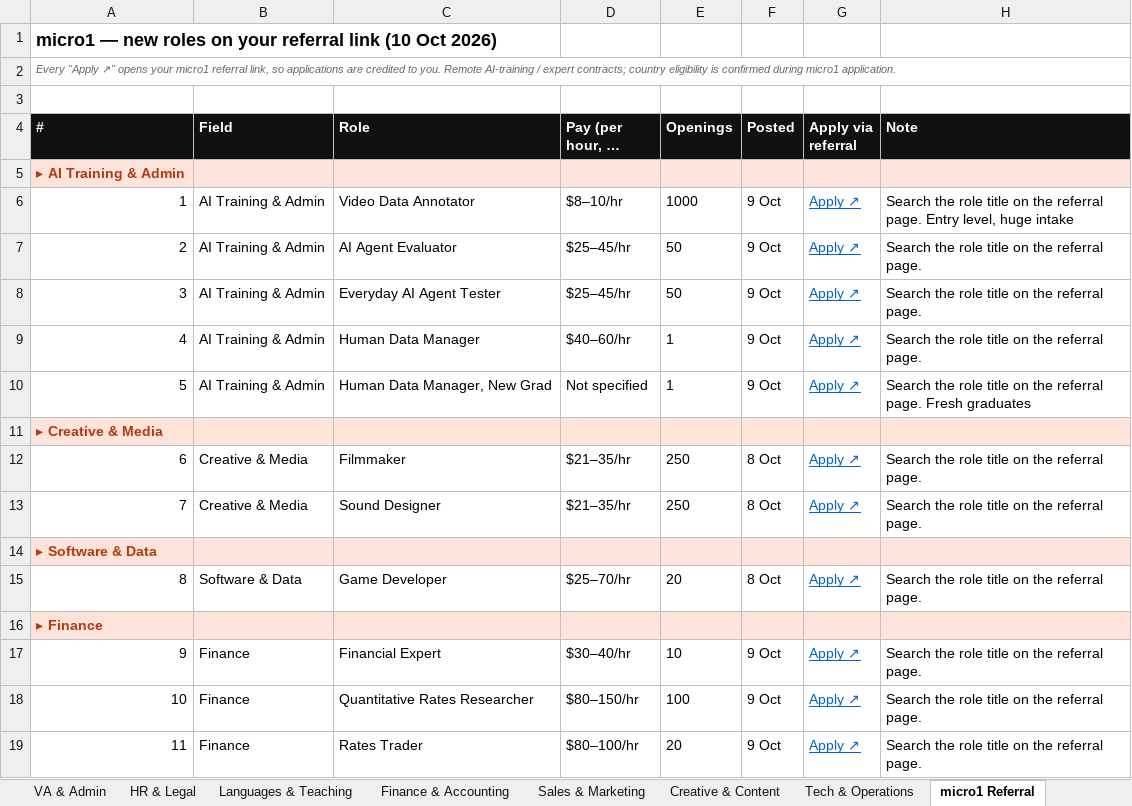
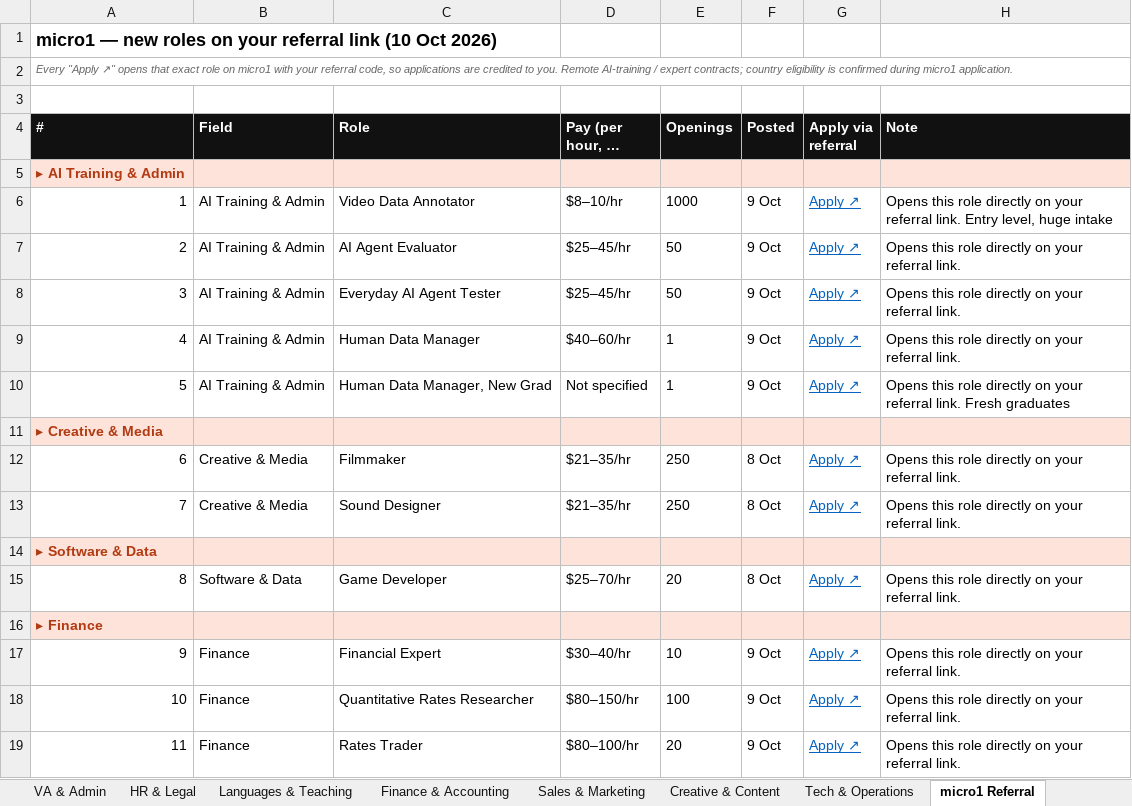
Before and after one commit to seyidev-ops/erj, an Excel workbook: jobs/inbox/done/2026-10-10_ERJ_Search_Sheet_10_Oct_2026more.xlsx, sheet micro1 Referral, drawn as a sheet; long unchanged cells end in …; values as stored, in another font and other column widths than the file's, no borders; charts and pictures not drawn; the diff names each change by its address in the sheet, - before the commit and + after, or states it on an @@ line.

```diff
--- a/jobs/inbox/done/2026-10-10_ERJ_Search_Sheet_10_Oct_2026more.xlsx (sheet micro1 Referral)
+++ b/jobs/inbox/done/2026-10-10_ERJ_Search_Sheet_10_Oct_2026more.xlsx (sheet micro1 Referral)
-A2 (#): …↗" opens your micro1 referral link, so applications…
+A2 (#): …↗" opens that exact role on micro1 with your referral code, so applications…
-H6 (Note): Search the role title on the referral page. Entry level,…
+H6 (Note): Opens this role directly on your referral link. Entry level,…
-H7:H9 (Note): Search the role title on the referral page.
+H7:H9 (Note): Opens this role directly on your referral link.
-H10 (Note): Search the role title on the referral page. Fresh graduates
+H10 (Note): Opens this role directly on your referral link. Fresh graduates
-H12:H13 (Note): Search the role title on the referral page.
+H12:H13 (Note): Opens this role directly on your referral link.
-H15 (Note): Search the role title on the referral page.
+H15 (Note): Opens this role directly on your referral link.
-H17:H19 (Note): Search the role title on the referral page.
+H17:H19 (Note): Opens this role directly on your referral link.
```
Also changed, not shown: charts or pictures, 4 other files.
